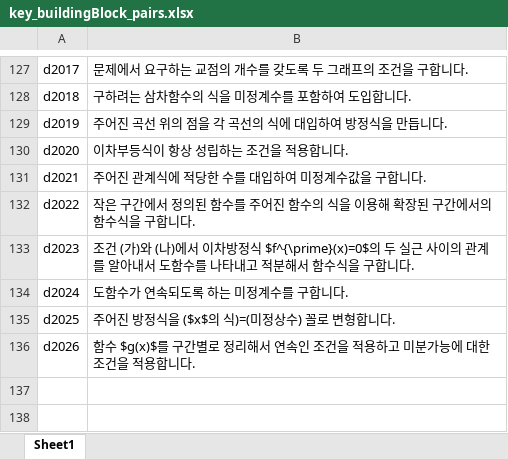
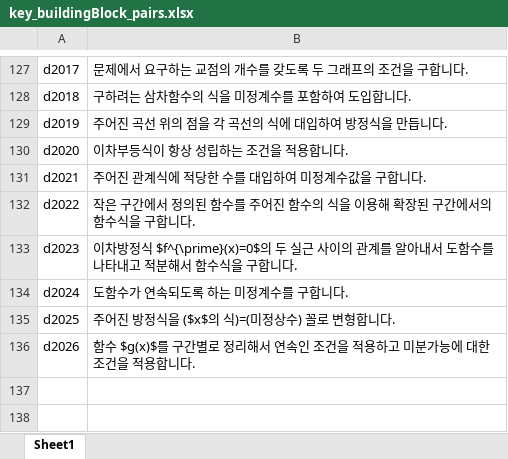
Before and after one commit to sheomonger/BuildingBlocks_2022KCSAT, an Excel workbook: key_buildingBlock_pairs.xlsx, sheet Sheet1, drawn as a sheet; only a part is shown, gaps mark what is left out; values as stored, in another font and other column widths than the file's, no borders; the diff names each change by its address in the sheet, - before the commit and + after, or states it on an @@ line.

Commit message:
reset key-val pairs for 32111 22

```diff
--- a/key_buildingBlock_pairs.xlsx (sheet Sheet1)
+++ b/key_buildingBlock_pairs.xlsx (sheet Sheet1)
-B133: 조건 (가)와 (나)에서 이차방정…
+B133: 이차방정…
```
